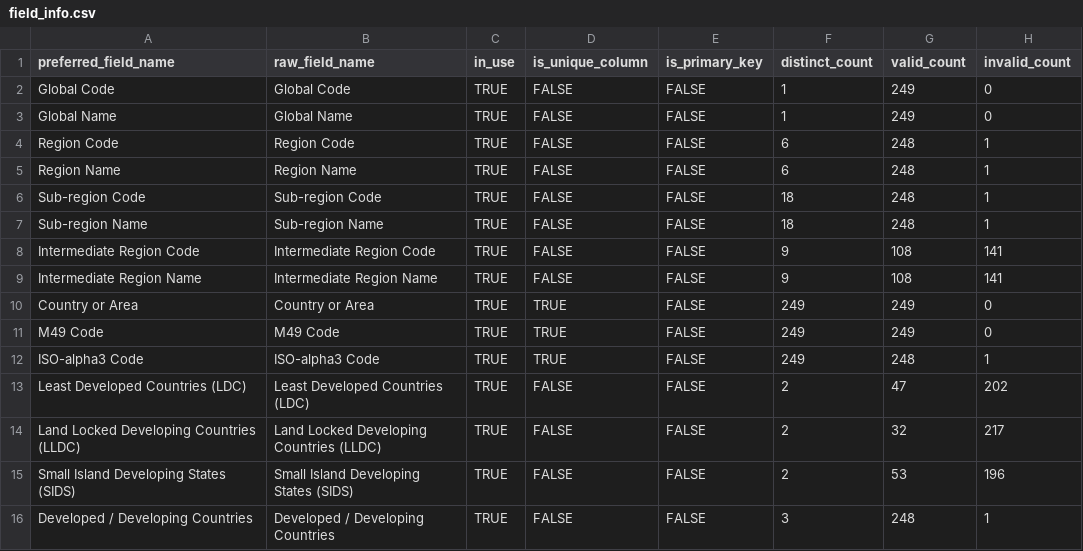
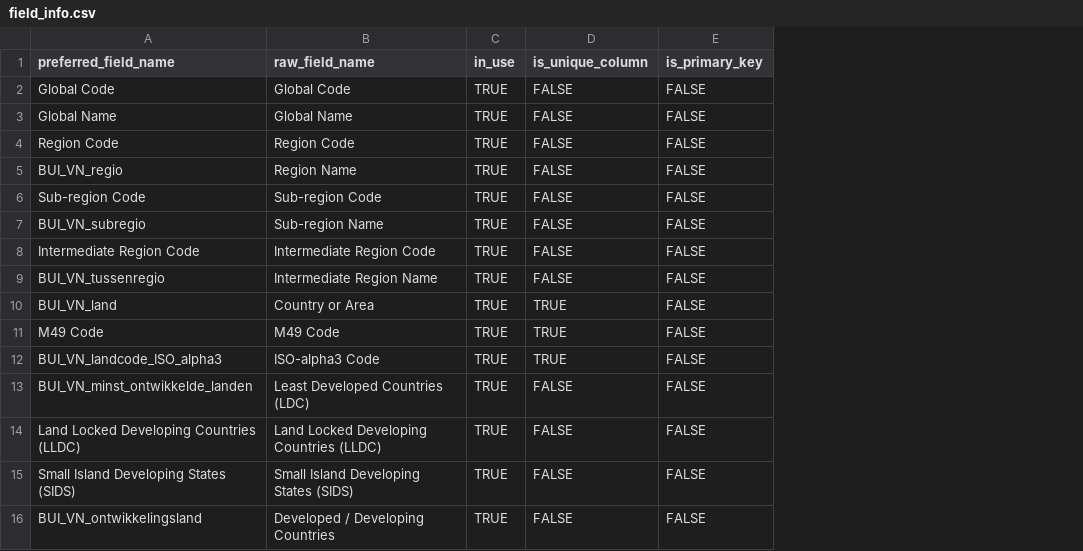
Before and after one commit to vusaverse/data_asset_catalog, a CSV file: Landen/field_info.csv, drawn as a sheet; the diff names each change by its address in the sheet, - before the commit and + after, or states it on an @@ line.

Commit message:
fix: fixed data asset output

```diff
--- a/Landen/field_info.csv
+++ b/Landen/field_info.csv
-column F (distinct_count), rows 2-16: 1 | 1 | 6 | 6 | 18 | 18 | 9 | 9 | 249 | 249 | 249 | 2 | 2 | 2 | 3
-column G (valid_count), rows 2-16: 249 | 249 | 248 | 248 | 248 | 248 | 108 | 108 | 249 | 249 | 248 | 47 | 32 | 53 | 248
-column H (invalid_count), rows 2-16: 0 | 0 | 1 | 1 | 1 | 1 | 141 | 141 | 0 | 0 | 1 | 202 | 217 | 196 | 1
-A5 (preferred_field_name): Region Name
+A5 (preferred_field_name): BUI_VN_regio
-A7 (preferred_field_name): Sub-region Name
+A7 (preferred_field_name): BUI_VN_subregio
-A9 (preferred_field_name): Intermediate Region Name
+A9 (preferred_field_name): BUI_VN_tussenregio
-A10 (preferred_field_name): Country or Area
+A10 (preferred_field_name): BUI_VN_land
-A12 (preferred_field_name): ISO-alpha3 Code
+A12 (preferred_field_name): BUI_VN_landcode_ISO_alpha3
-A13 (preferred_field_name): Least Developed Countries (LDC)
+A13 (preferred_field_name): BUI_VN_minst_ontwikkelde_landen
-A16 (preferred_field_name): Developed / Developing Countries
+A16 (preferred_field_name): BUI_VN_ontwikkelingsland
```
Also changed, not shown: Landen/categorical_details.csv, Landen/data_types.csv, 3 other files.
